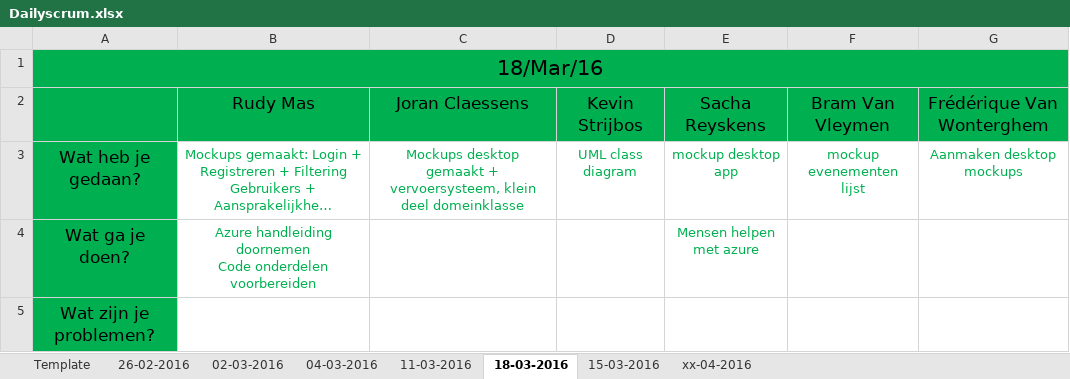
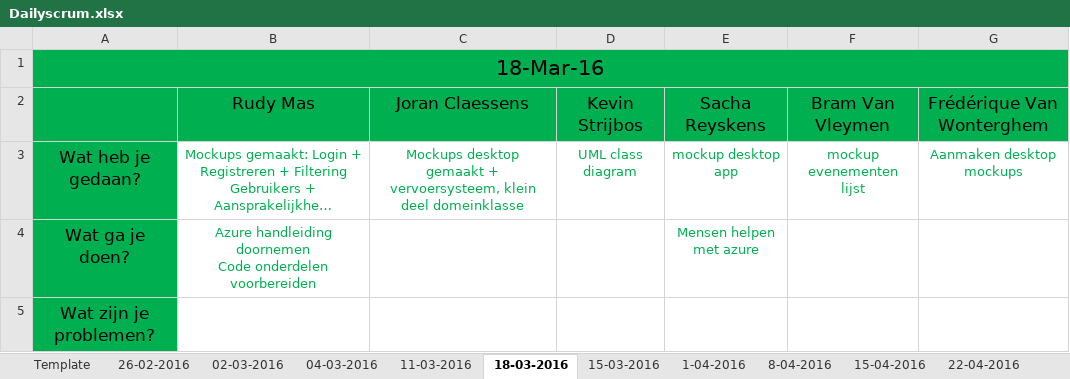
Before and after one commit to pxlit-projects/AppDev05_2016, an Excel workbook: scrum/Dailyscrum.xlsx, sheet 18-03-2016, drawn as a sheet; long unchanged cells end in …; values as stored, in another font and other column widths than the file's, no borders; the diff names each change by its address in the sheet, - before the commit and + after, or states it on an @@ line.

```diff
--- a/scrum/Dailyscrum.xlsx (sheet 18-03-2016)
+++ b/scrum/Dailyscrum.xlsx (sheet 18-03-2016)
-sheet tab: xx-04-2016
+sheet tab: 1-04-2016
+sheet tab: 8-04-2016
+sheet tab: 15-04-2016
+sheet tab: 22-04-2016
-A1: 18/Mar/16
+A1: 18-Mar-16
```
Also changed, not shown: sheet 15-03-2016, sheet 1-04-2016, sheet 04-03-2016, sheet 11-03-2016, sheet 02-03-2016, sheet 26-02-2016.
